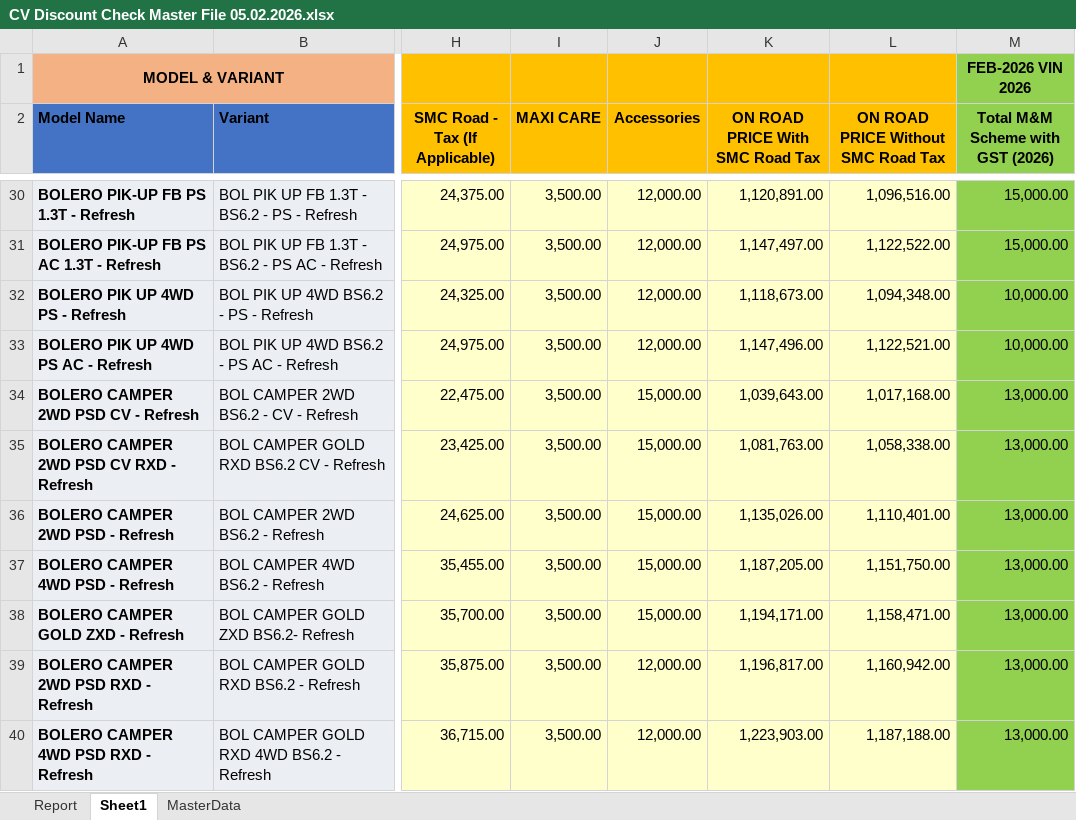
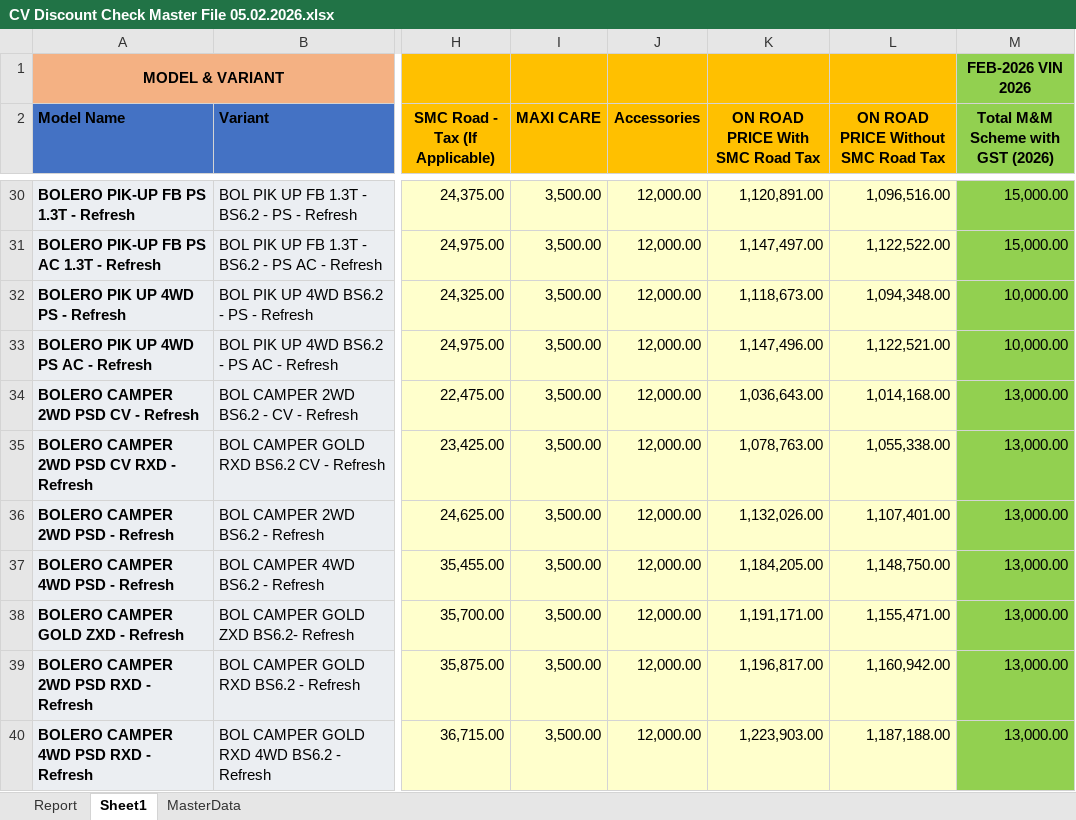
Before and after one commit to raj54669/docket-audit-app, an Excel workbook: Data/Discount_Cheker/CV Discount Check Master File 05.02.2026.xlsx, sheet Sheet1, drawn as a sheet; only a part is shown, gaps mark what is left out; values as stored, in another font and other column widths than the file's, no borders; the diff names each change by its address in the sheet, - before the commit and + after, or states it on an @@ line.

Commit message:
Add files via upload

```diff
--- a/Data/Discount_Cheker/CV Discount Check Master File 05.02.2026.xlsx (sheet Sheet1)
+++ b/Data/Discount_Cheker/CV Discount Check Master File 05.02.2026.xlsx (sheet Sheet1)
-J34:J38 (Accessories): 15,000.00
+J34:J38 (Accessories): 12,000.00
-K34 (ON ROAD PRICE With SMC Road Tax): 1,039,643.00
+K34 (ON ROAD PRICE With SMC Road Tax): 1,036,643.00
-L34: 1,017,168.00
+L34: 1,014,168.00
-K35 (ON ROAD PRICE With SMC Road Tax): 1,081,763.00
+K35 (ON ROAD PRICE With SMC Road Tax): 1,078,763.00
-L35: 1,058,338.00
+L35: 1,055,338.00
-K36 (ON ROAD PRICE With SMC Road Tax): 1,135,026.00
+K36 (ON ROAD PRICE With SMC Road Tax): 1,132,026.00
-L36: 1,110,401.00
+L36: 1,107,401.00
-K37 (ON ROAD PRICE With SMC Road Tax): 1,187,205.00
+K37 (ON ROAD PRICE With SMC Road Tax): 1,184,205.00
-L37: 1,151,750.00
+L37: 1,148,750.00
-K38 (ON ROAD PRICE With SMC Road Tax): 1,194,171.00
+K38 (ON ROAD PRICE With SMC Road Tax): 1,191,171.00
-L38: 1,158,471.00
+L38: 1,155,471.00
```
Also changed, not shown: sheet Report.
